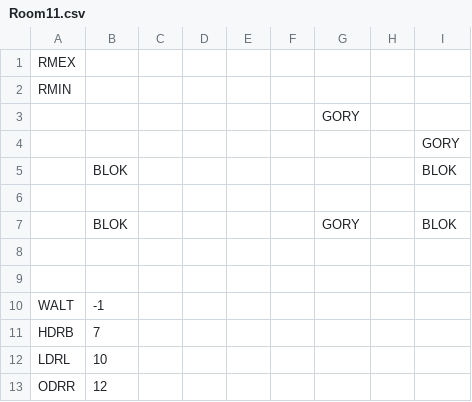
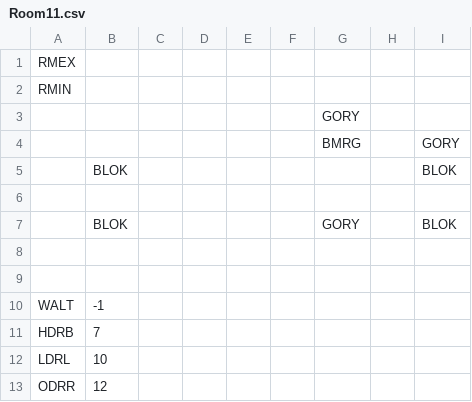
Before and after one commit to kylegessel/sprintfinity3902, a CSV file: Sprintfinity3902/Content/Rooms/Room11.csv, drawn as a sheet.

```diff
--- a/Sprintfinity3902/Content/Rooms/Room11.csv
+++ b/Sprintfinity3902/Content/Rooms/Room11.csv
@@ -3,3 +3,3 @@ RMIN,,,,,,,,,,,
  , , , , , ,GORY, , , , ,
- , , , , , , , ,GORY, , ,
+ , , , , , ,BMRG, ,GORY, , ,
  ,BLOK, , , , , , ,BLOK, , ,
```
Also changed, not shown: Sprintfinity3902/Content/Rooms/Room1.csv, 1 other file.
